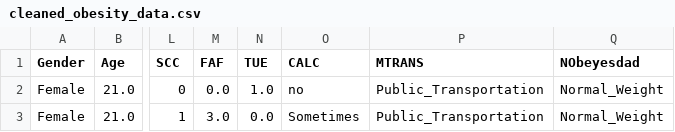
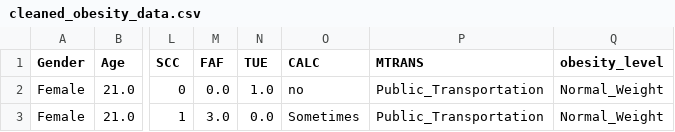
Before and after one commit to Radikahn/133Obesity, a CSV file: data/clean_data/cleaned_obesity_data.csv, drawn as a sheet; only a part is shown, gaps mark what is left out; the diff names each change by its address in the sheet, - before the commit and + after, or states it on an @@ line.

```diff
--- a/data/clean_data/cleaned_obesity_data.csv
+++ b/data/clean_data/cleaned_obesity_data.csv
-Q1: NObeyesdad
+Q1: obesity_level
```
Also changed, not shown: 2 other files.
